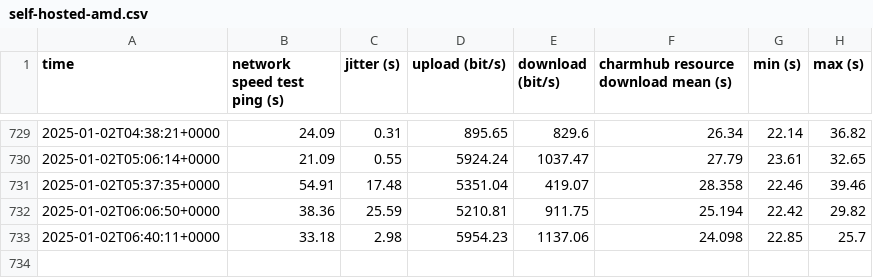
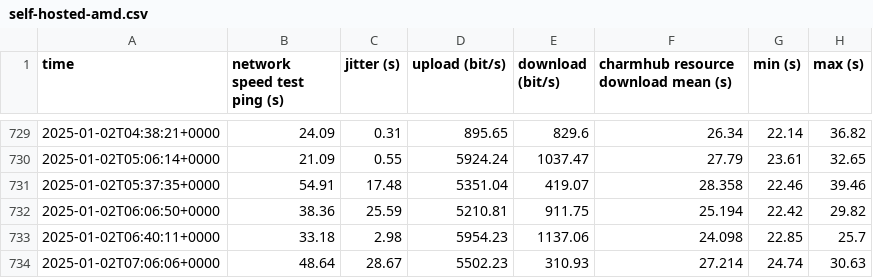
Before and after one commit to canonical/self-hosted-runner-performance-benchmark, a CSV file: results/v1/self-hosted-amd.csv, drawn as a sheet; only a part is shown, gaps mark what is left out.

```diff
--- a/results/v1/self-hosted-amd.csv
+++ b/results/v1/self-hosted-amd.csv
@@ -733 +733,2 @@ time,network speed test ping (s),jitter (s),upload (bit/s),download (bit/s),char
 2025-01-02T06:40:11+0000,33.18,2.98,5954.23,1137.06,24.098,22.85,25.7,
+2025-01-02T07:06:06+0000,48.64,28.67,5502.23,310.93,27.214,24.74,30.63,
```
Also changed, not shown: results/v1/github-hosted.csv, results/v1/self-hosted-arm.csv, 4 other files.
